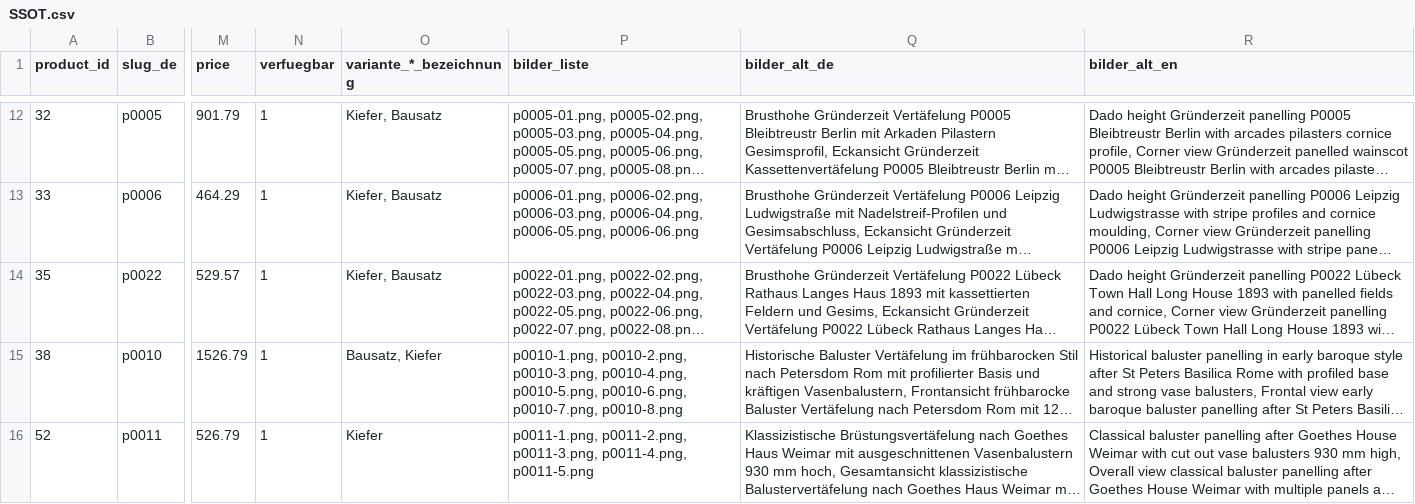
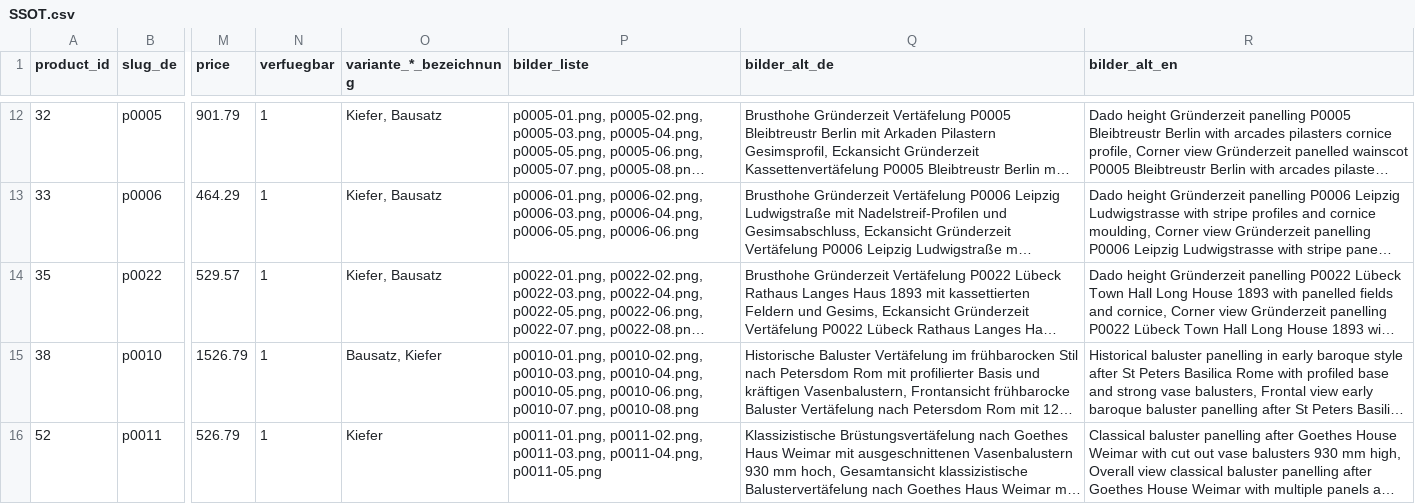
Before and after one commit to Vertafelungen/vertaefelungen, a CSV file: wissen/ssot/SSOT.csv, drawn as a sheet; only a part is shown, gaps mark what is left out; long unchanged cells end in …; the diff covers the shown part only; the diff names each change by its address in the sheet, - before the commit and + after, or states it on an @@ line.

Commit message:
Add files via upload

```diff
--- a/wissen/ssot/SSOT.csv
+++ b/wissen/ssot/SSOT.csv
-P15 (bilder_liste): p0010-1.png, p0010-2.png, p0010-3.png, p0010-4.png, p0010-5.png, p0010-6.png, p0010-7.png, p0010-8.png
+P15 (bilder_liste): p0010-01.png, p0010-02.png, p0010-03.png, p0010-04.png, p0010-05.png, p0010-06.png, p0010-07.png, p0010-08.png
-P16 (bilder_liste): p0011-1.png, p0011-2.png, p0011-3.png, p0011-4.png, p0011-5.png
+P16 (bilder_liste): p0011-01.png, p0011-02.png, p0011-03.png, p0011-04.png, p0011-05.png
```
Also changed, not shown: 7 edited cells elsewhere in this file.
